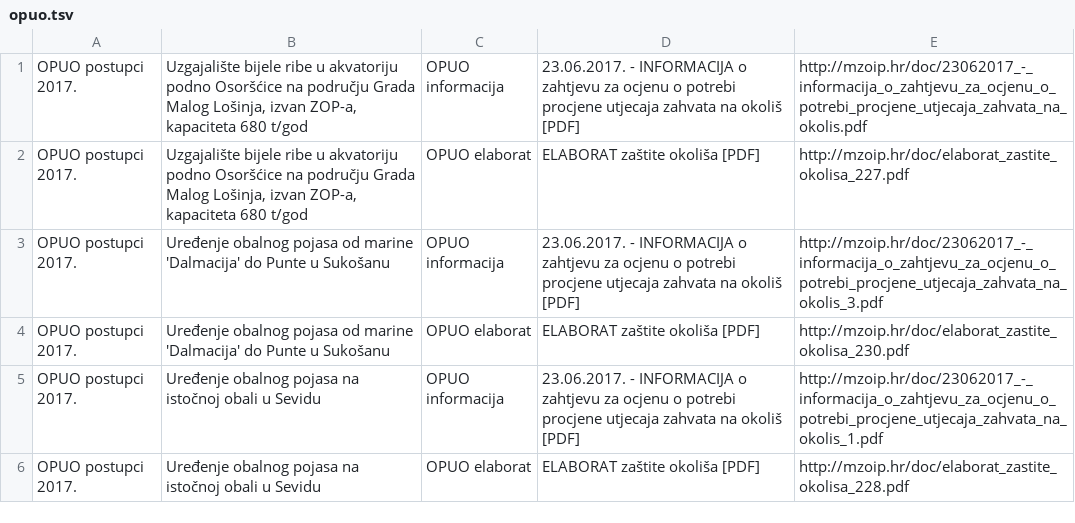
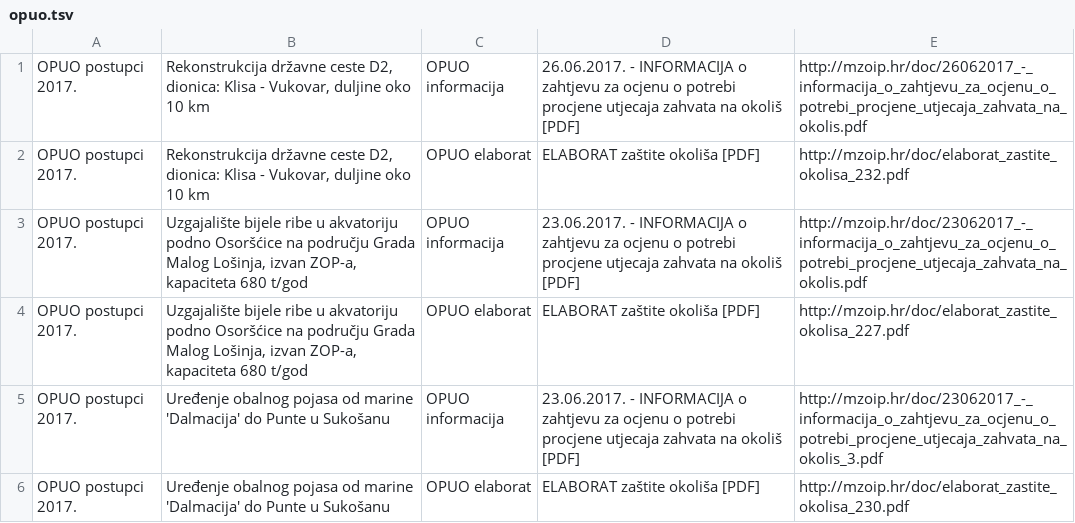
Before and after one commit to udruga-biom/puo-arhiva, a TSV file: opuo.tsv, drawn as a sheet; only a part is shown; the shorter side is filled out with more unchanged rows.

Commit message:
2017-06-26

```diff
--- a/opuo.tsv
+++ b/opuo.tsv
@@ -1 +1,3 @@
+OPUO postupci 2017.	Rekonstrukcija državne ceste D2, dionica: Klisa - Vukovar, duljine oko 10 km	OPUO informacija	26.06.2017. - INFORMACIJA o zahtjevu za ocjenu o potrebi procjene utjecaja zahvata na okoliš [PDF]	http://mzoip.hr/doc/26062017_-_informacija_o_zahtjevu_za_ocjenu_o_potrebi_procjene_utjecaja_zahvata_na_okolis.pdf
+OPUO postupci 2017.	Rekonstrukcija državne ceste D2, dionica: Klisa - Vukovar, duljine oko 10 km	OPUO elaborat	ELABORAT zaštite okoliša [PDF]	http://mzoip.hr/doc/elaborat_zastite_okolisa_232.pdf
 OPUO postupci 2017.	Uzgajalište bijele ribe u akvatoriju podno Osoršćice na području Grada Malog Lošinja, izvan ZOP-a, kapaciteta 680 t/god	OPUO informacija	23.06.2017. - INFORMACIJA o zahtjevu za ocjenu o potrebi procjene utjecaja zahvata na okoliš [PDF]	http://mzoip.hr/doc/23062017_-_informacija_o_zahtjevu_za_ocjenu_o_potrebi_procjene_utjecaja_zahvata_na_okolis.pdf
```
